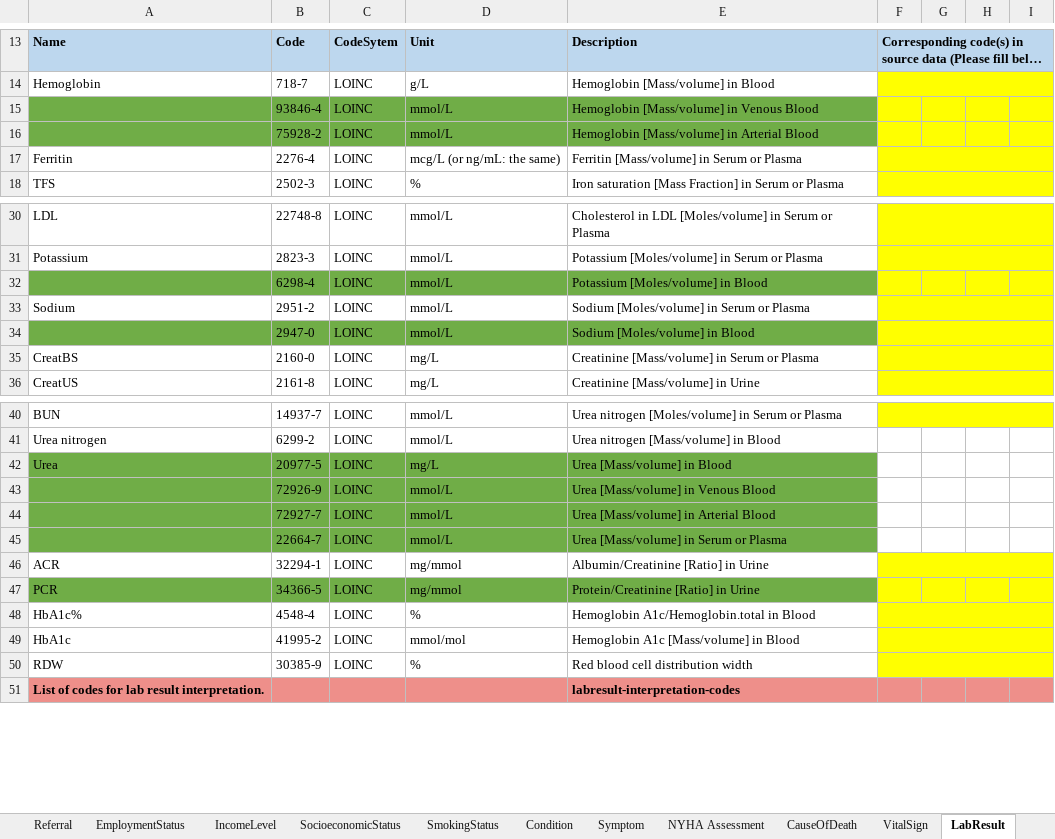
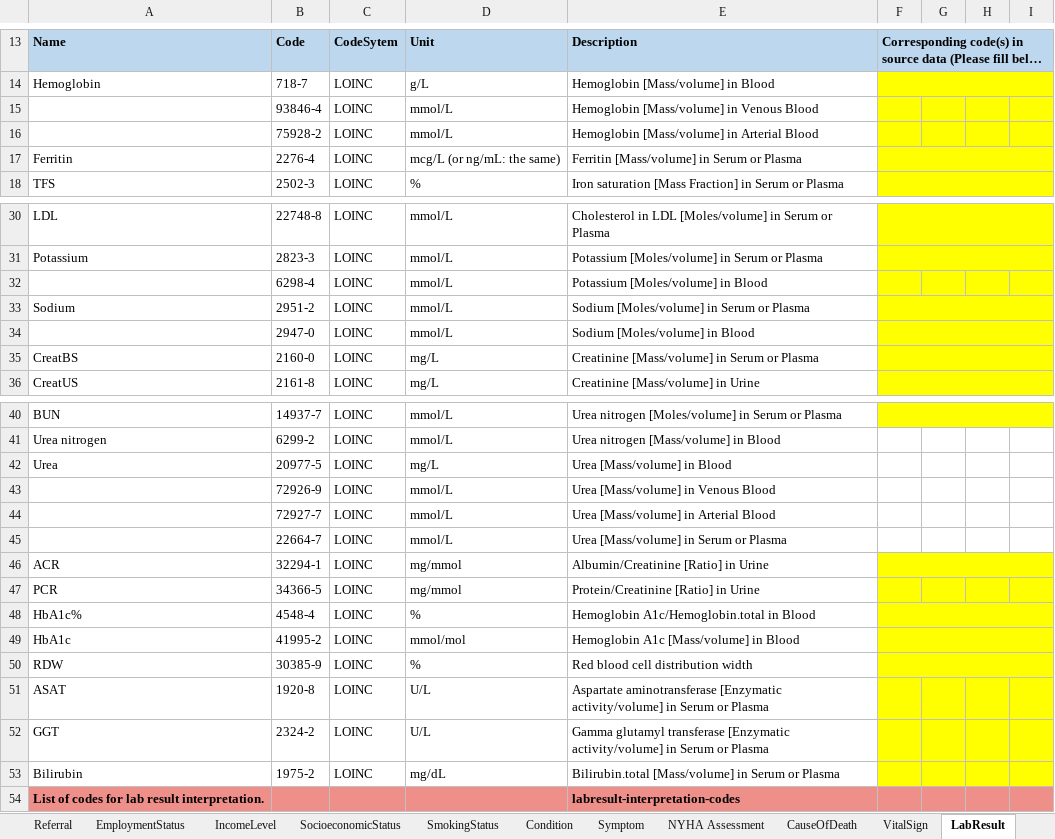
Before and after one commit to DataTools4Heart/common-data-model, an Excel workbook: CommonDataModel.xlsx, sheet LabResult, drawn as a sheet; only a part is shown, gaps mark what is left out; long unchanged cells end in …; values as stored, in another font and other column widths than the file's, no borders; the diff names each change by its address in the sheet, - before the commit and + after, or states it on an @@ line.

```diff
--- a/CommonDataModel.xlsx (sheet LabResult)
+++ b/CommonDataModel.xlsx (sheet LabResult)
-A15:E16 fill: #70AD47
+A15:E16 fill: none
-A32:E32 fill: #70AD47
+A32:E32 fill: none
-A34:E34 fill: #70AD47
+A34:E34 fill: none
-A42:E45 fill: #70AD47
+A42:E45 fill: none
-A47:E47 fill: #70AD47
+A47:E47 fill: none
+row 51: ASAT | 1920-8 | LOINC | U/L | Aspartate aminotransferase [Enzymatic activity/volume] in Serum or Plasma
+row 52: GGT | 2324-2 | LOINC | U/L | Gamma glutamyl transferase [Enzymatic activity/volume] in Serum or Plasma
+row 53: Bilirubin | 1975-2 | LOINC | mg/dL | Bilirubin.total [Mass/volume] in Serum or Plasma
```
Also changed, not shown: sheet MRI, sheet Echo, sheet VitalSign, sheet DocumentReference, other sheet tabs, 9 other files.
